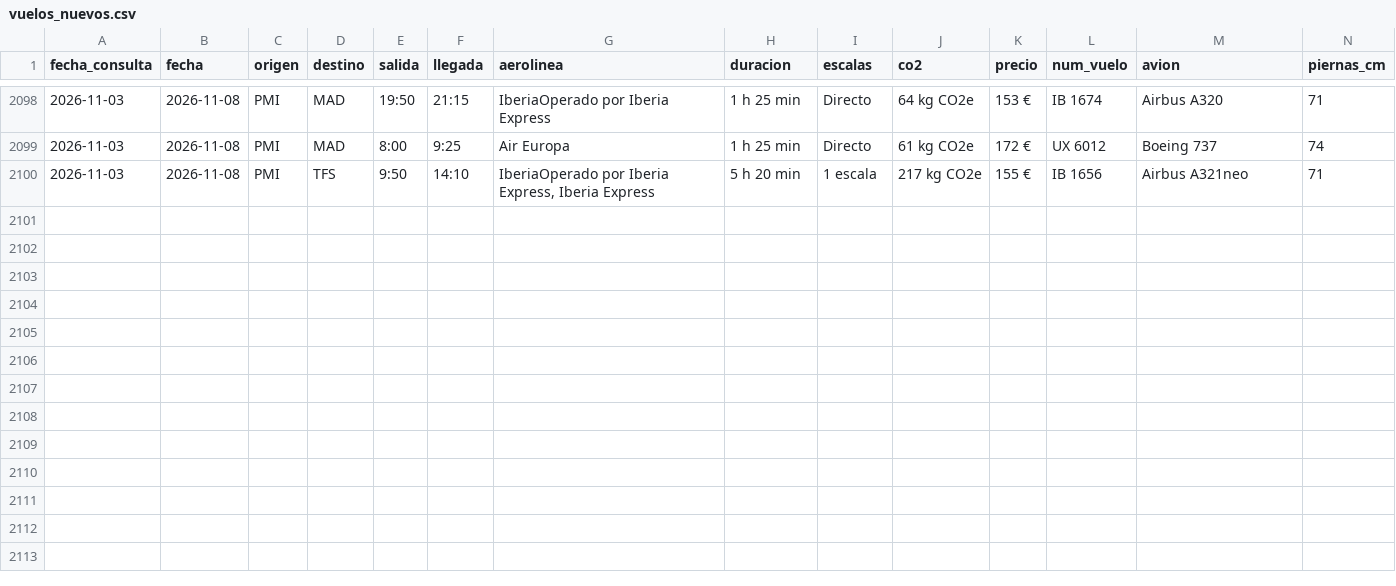
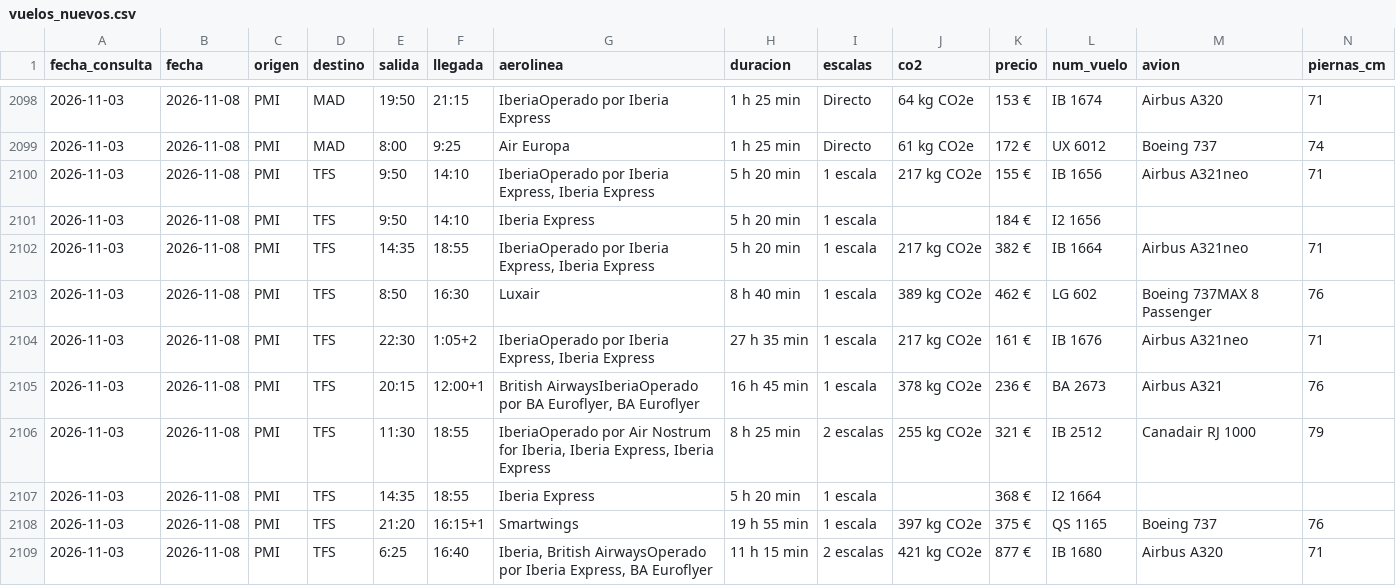
Before and after one commit to jrxschz/Machinelearning, a CSV file: vuelos_nuevos.csv, drawn as a sheet; only a part is shown, gaps mark what is left out; rows hold the shown columns only; the diff names each change by its address in the sheet, - before the commit and + after, or states it on an @@ line.

Commit message:
,m

```diff
--- a/vuelos_nuevos.csv
+++ b/vuelos_nuevos.csv
+row 2101: 2026-11-03 | 2026-11-08 | PMI | TFS | 9:50 | 14:10 | Iberia Express | 5 h 20 min | 1 escala |  | 184 € | I2 1656
+row 2102: 2026-11-03 | 2026-11-08 | PMI | TFS | 14:35 | 18:55 | IberiaOperado por Iberia Express, Iberia Express | 5 h 20 min | 1 escala | 217 kg CO2e | 382 € | IB 1664 | Airbus A321neo | 71
+row 2103: 2026-11-03 | 2026-11-08 | PMI | TFS | 8:50 | 16:30 | Luxair | 8 h 40 min | 1 escala | 389 kg CO2e | 462 € | LG 602 | Boeing 737MAX 8 Passenger | 76
+row 2104: 2026-11-03 | 2026-11-08 | PMI | TFS | 22:30 | 1:05+2 | IberiaOperado por Iberia Express, Iberia Express | 27 h 35 min | 1 escala | 217 kg CO2e | 161 € | IB 1676 | Airbus A321neo | 71
+row 2105: 2026-11-03 | 2026-11-08 | PMI | TFS | 20:15 | 12:00+1 | British AirwaysIberiaOperado por BA Euroflyer, BA Euroflyer | 16 h 45 min | 1 escala | 378 kg CO2e | 236 € | BA 2673 | Airbus A321 | 76
+row 2106: 2026-11-03 | 2026-11-08 | PMI | TFS | 11:30 | 18:55 | IberiaOperado por Air Nostrum for Iberia, Iberia Express, Iberia Express | 8 h 25 min | 2 escalas | 255 kg CO2e | 321 € | IB 2512 | Canadair RJ 1000 | 79
+row 2107: 2026-11-03 | 2026-11-08 | PMI | TFS | 14:35 | 18:55 | Iberia Express | 5 h 20 min | 1 escala |  | 368 € | I2 1664
+row 2108: 2026-11-03 | 2026-11-08 | PMI | TFS | 21:20 | 16:15+1 | Smartwings | 19 h 55 min | 1 escala | 397 kg CO2e | 375 € | QS 1165 | Boeing 737 | 76
+row 2109: 2026-11-03 | 2026-11-08 | PMI | TFS | 6:25 | 16:40 | Iberia, British AirwaysOperado por Iberia Express, BA Euroflyer | 11 h 15 min | 2 escalas | 421 kg CO2e | 877 € | IB 1680 | Airbus A320 | 71
```
